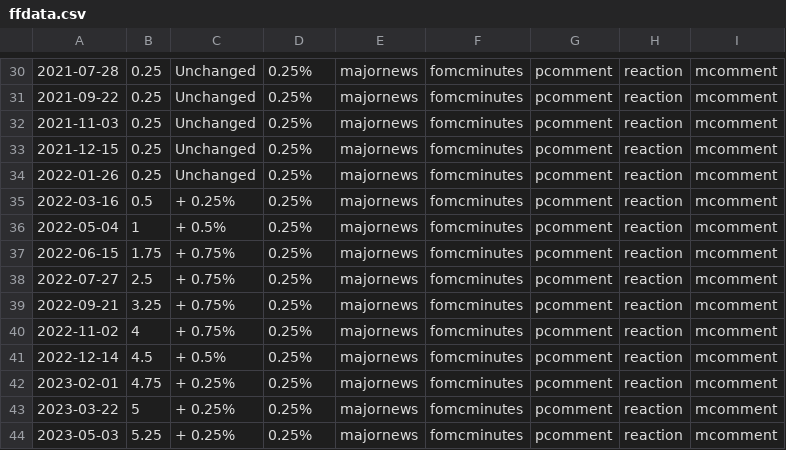
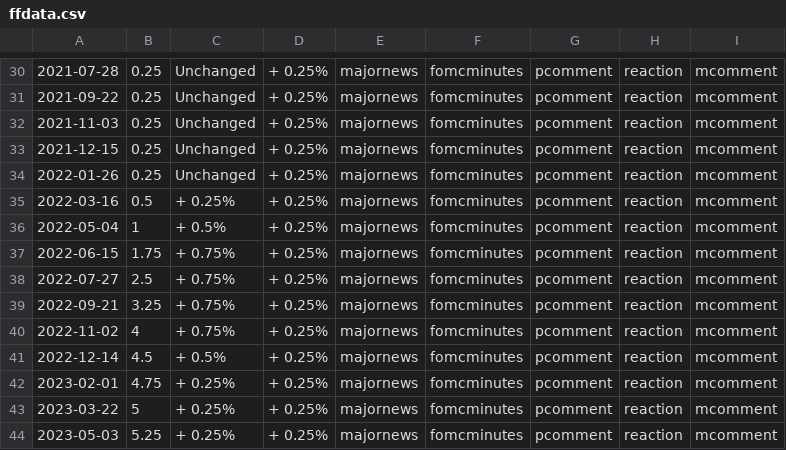
Before and after one commit to tanain/whatdoespowsay, a CSV file: ffdata.csv, drawn as a sheet; only a part is shown, gaps mark what is left out; the diff covers the shown part only; the diff names each change by its address in the sheet, - before the commit and + after, or states it on an @@ line.

```diff
--- a/ffdata.csv
+++ b/ffdata.csv
-D30:D44: 0.25%
+D30:D44: + 0.25%
```
Also changed, not shown: 28 edited cells elsewhere in this file.
